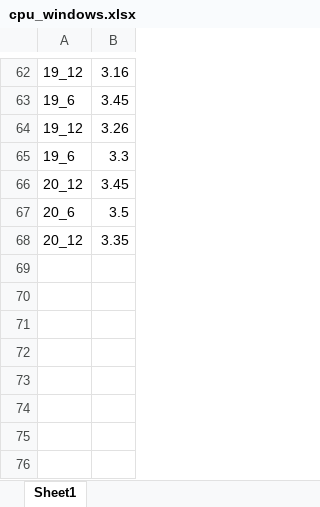
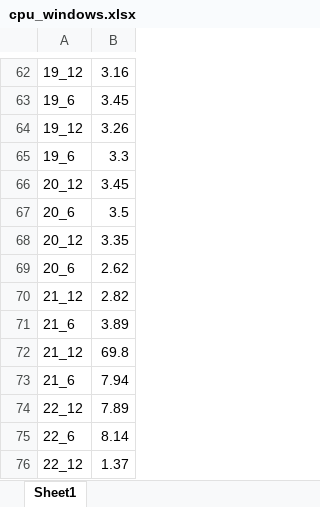
Before and after one commit to DucMinhNgo/convert-cpu_gpu-to-excel, an Excel workbook: windows/cpu_windows.xlsx, sheet Sheet1, drawn as a sheet; only a part is shown, gaps mark what is left out; values as stored, in another font and other column widths than the file's, no borders; the diff names each change by its address in the sheet, - before the commit and + after, or states it on an @@ line.

```diff
--- a/windows/cpu_windows.xlsx (sheet Sheet1)
+++ b/windows/cpu_windows.xlsx (sheet Sheet1)
+row 69: 20_6 | 2.62
+row 70: 21_12 | 2.82
+row 71: 21_6 | 3.89
+row 72: 21_12 | 69.8
+row 73: 21_6 | 7.94
+row 74: 22_12 | 7.89
+row 75: 22_6 | 8.14
+row 76: 22_12 | 1.37
```
Also changed, not shown: 25 other files.
